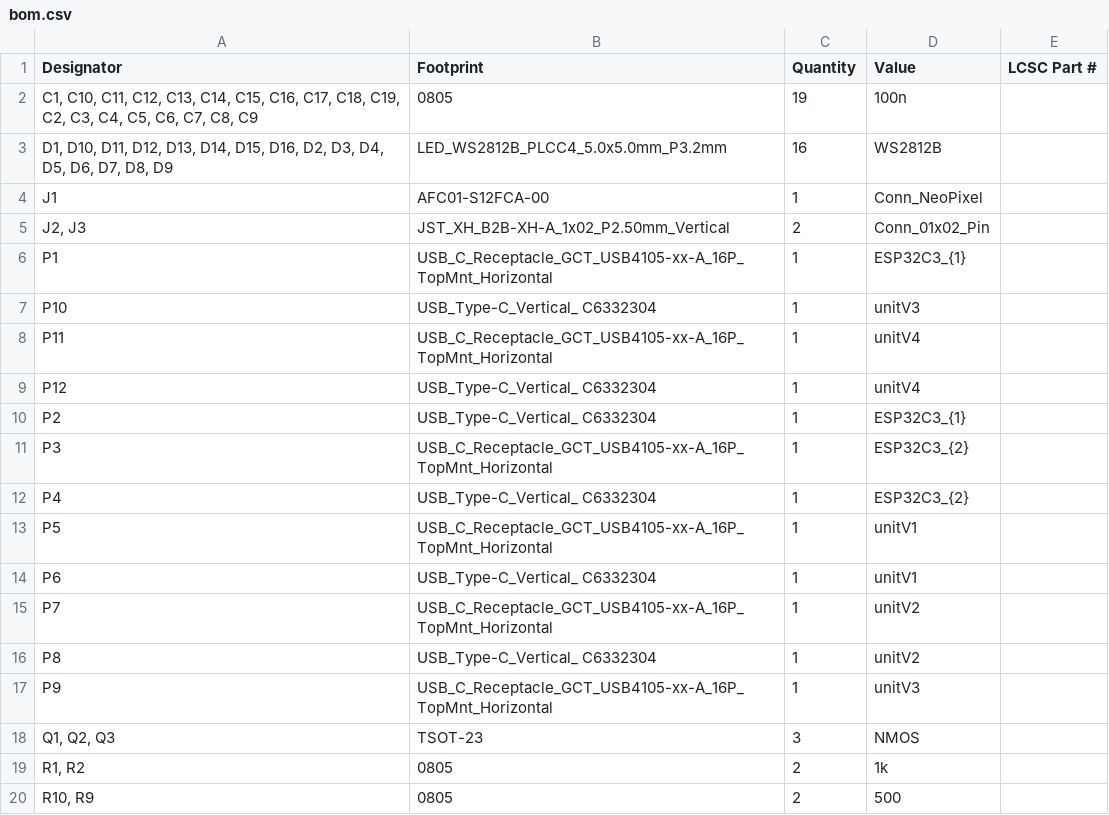
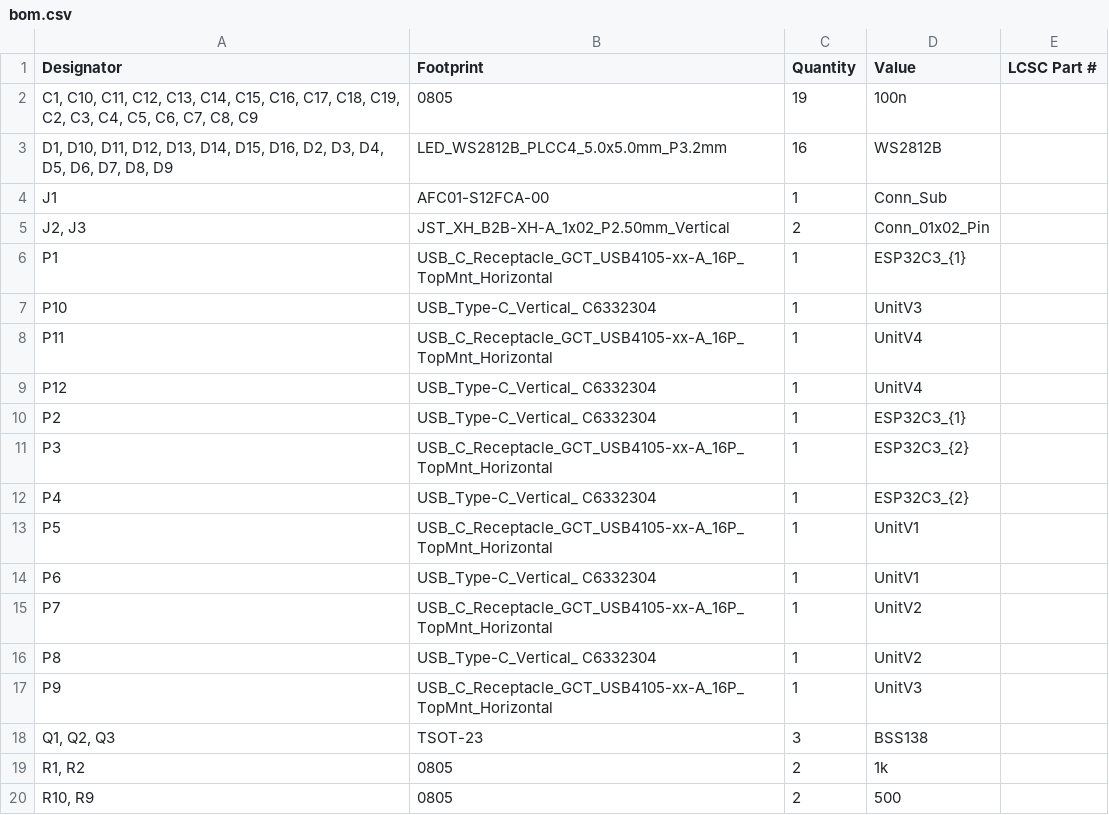
Before and after one commit to penguin92-prg/Thrive, a CSV file: circuit/neopixel-001-20260528/production/bom.csv, drawn as a sheet; only a part is shown.

```diff
--- a/circuit/neopixel-001-20260528/production/bom.csv
+++ b/circuit/neopixel-001-20260528/production/bom.csv
@@ -3,8 +3,8 @@
 "D1, D10, D11, D12, D13, D14, D15, D16, D2, D3, D4, D5, D6, D7, D8, D9",LED_WS2812B_PLCC4_5.0x5.0mm_P3.2mm,16,WS2812B,
-J1,AFC01-S12FCA-00,1,Conn_NeoPixel,
+J1,AFC01-S12FCA-00,1,Conn_Sub,
 "J2, J3",JST_XH_B2B-XH-A_1x02_P2.50mm_Vertical,2,Conn_01x02_Pin,
 P1,USB_C_Receptacle_GCT_USB4105-xx-A_16P_TopMnt_Horizontal,1,ESP32C3_{1},
-P10,USB_Type-C_Vertical_ C6332304,1,unitV3,
-P11,USB_C_Receptacle_GCT_USB4105-xx-A_16P_TopMnt_Horizontal,1,unitV4,
-P12,USB_Type-C_Vertical_ C6332304,1,unitV4,
+P10,USB_Type-C_Vertical_ C6332304,1,UnitV3,
+P11,USB_C_Receptacle_GCT_USB4105-xx-A_16P_TopMnt_Horizontal,1,UnitV4,
+P12,USB_Type-C_Vertical_ C6332304,1,UnitV4,
 P2,USB_Type-C_Vertical_ C6332304,1,ESP32C3_{1},
@@ -12,8 +12,8 @@ P3,USB_C_Receptacle_GCT_USB4105-xx-A_16P_TopMnt_Horizontal,1,ESP32C3_{2},
 P4,USB_Type-C_Vertical_ C6332304,1,ESP32C3_{2},
-P5,USB_C_Receptacle_GCT_USB4105-xx-A_16P_TopMnt_Horizontal,1,unitV1,
-P6,USB_Type-C_Vertical_ C6332304,1,unitV1,
-P7,USB_C_Receptacle_GCT_USB4105-xx-A_16P_TopMnt_Horizontal,1,unitV2,
-P8,USB_Type-C_Vertical_ C6332304,1,unitV2,
-P9,USB_C_Receptacle_GCT_USB4105-xx-A_16P_TopMnt_Horizontal,1,unitV3,
-"Q1, Q2, Q3",TSOT-23,3,NMOS,
+P5,USB_C_Receptacle_GCT_USB4105-xx-A_16P_TopMnt_Horizontal,1,UnitV1,
+P6,USB_Type-C_Vertical_ C6332304,1,UnitV1,
+P7,USB_C_Receptacle_GCT_USB4105-xx-A_16P_TopMnt_Horizontal,1,UnitV2,
+P8,USB_Type-C_Vertical_ C6332304,1,UnitV2,
+P9,USB_C_Receptacle_GCT_USB4105-xx-A_16P_TopMnt_Horizontal,1,UnitV3,
+"Q1, Q2, Q3",TSOT-23,3,BSS138,
 "R1, R2",0805,2,1k,
```
Also changed, not shown: 3 other files.
